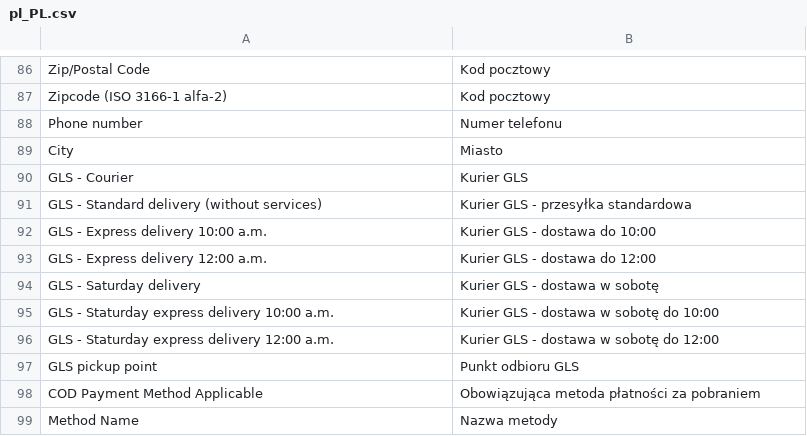
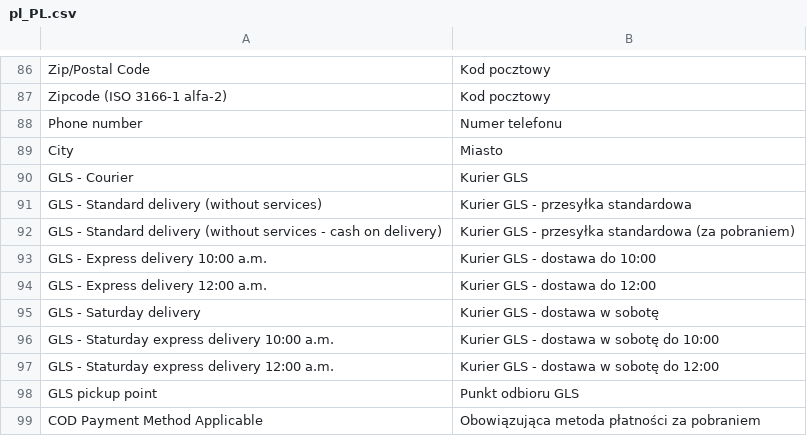
Before and after one commit to glspoland/Magento-Integration-Module, a CSV file: i18n/pl_PL.csv, drawn as a sheet; only a part is shown, gaps mark what is left out; the shorter side is filled out with more unchanged rows; the diff names each change by its address in the sheet, - before the commit and + after, or states it on an @@ line.

```diff
--- a/i18n/pl_PL.csv
+++ b/i18n/pl_PL.csv
+row 92: GLS - Standard delivery (without services - cash on delivery) | Kurier GLS - przesyłka standardowa (za pobraniem)
```
Also changed, not shown: i18n/en_US.csv, 10 other files.
